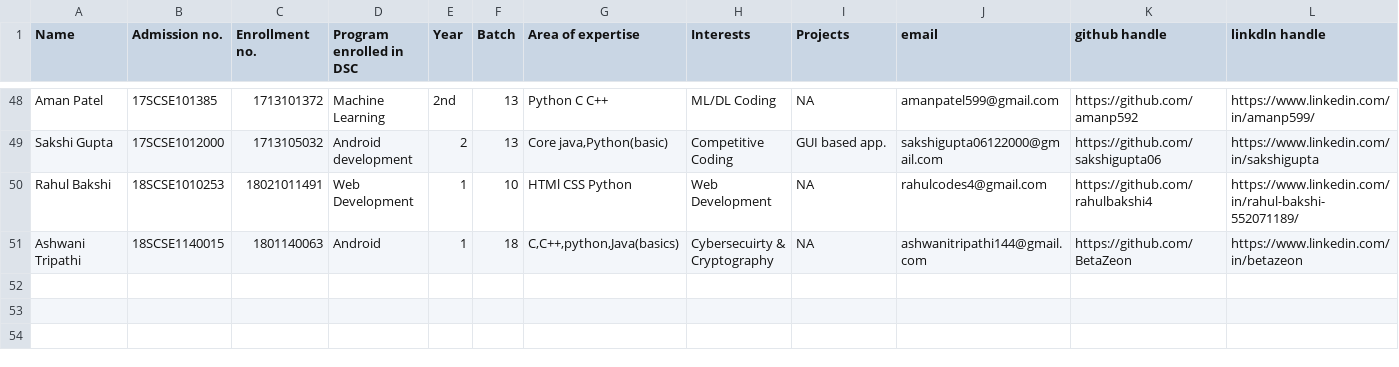
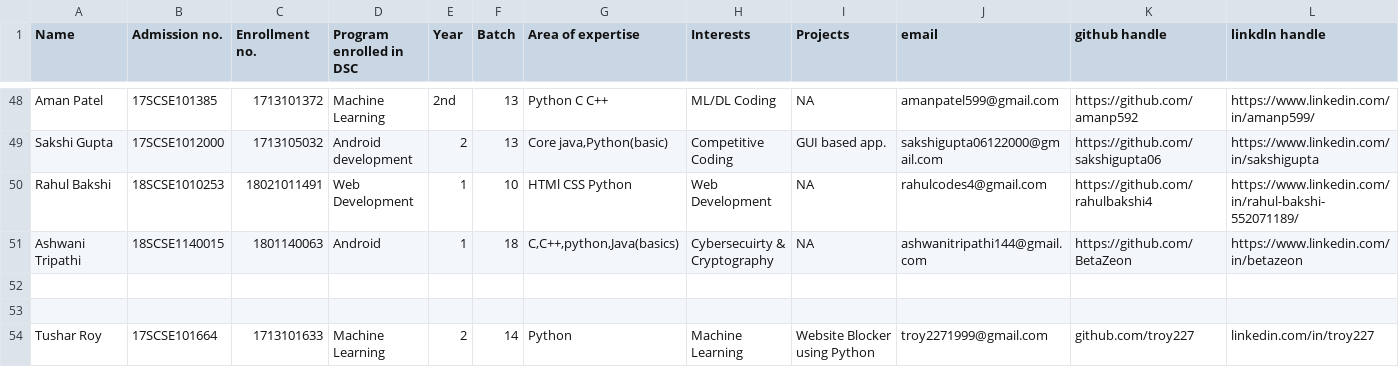
Before and after one commit to tanya3007/gitTest, a CSV file: info.csv, drawn as a sheet; only a part is shown, gaps mark what is left out; rows hold the shown columns only; the diff names each change by its address in the sheet, - before the commit and + after, or states it on an @@ line.

Commit message:
added tushar roy

```diff
--- a/info.csv
+++ b/info.csv
+row 52: (empty)
+row 53: (empty)
+row 54: Tushar Roy | 17SCSE101664 | 1713101633 | Machine Learning | 2 | 14 | Python | Machine Learning | Website Blocker using Python | troy2271999@gmail.com | github.com/troy227 | linkedin.com/in/troy227
```
